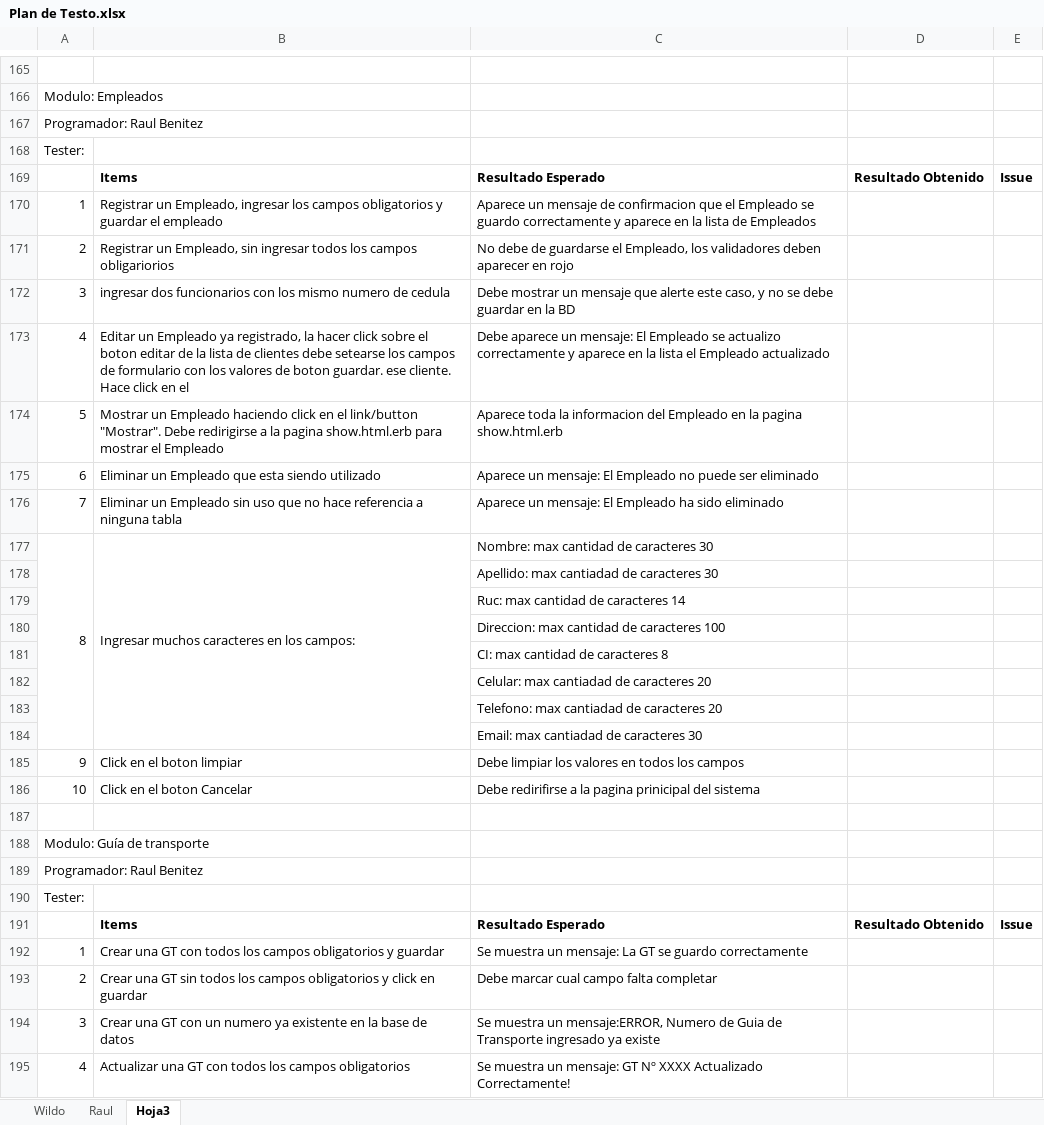
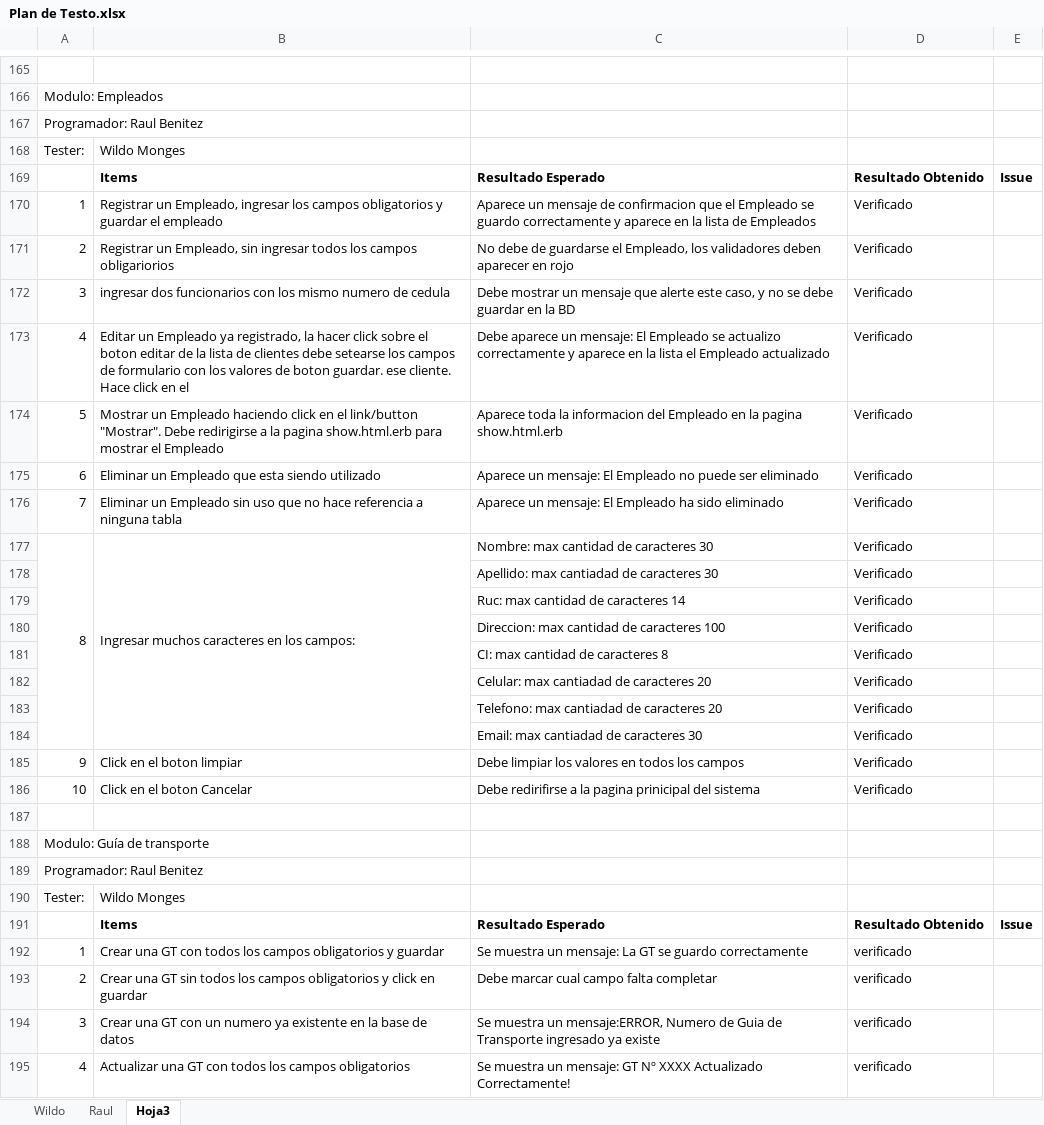
Before and after one commit to tripode/courrier, an Excel workbook: Testeo/Plan de Testo.xlsx, sheet Hoja3, drawn as a sheet; only a part is shown, gaps mark what is left out; values as stored, in another font and other column widths than the file's, no borders; the diff covers the shown part only; the diff names each change by its address in the sheet, - before the commit and + after, or states it on an @@ line.

```diff
--- a/Testeo/Plan de Testo.xlsx (sheet Hoja3)
+++ b/Testeo/Plan de Testo.xlsx (sheet Hoja3)
-B168: (empty)
+B168: Wildo Monges
-D170:D186: (empty)
+D170:D186: Verificado
-B190: (empty)
+B190: Wildo Monges
-D192:D195: (empty)
+D192:D195: verificado
```
Also changed, not shown: 39 added rows, 46 edited cells, cell formats and merged cells elsewhere in this sheet, 2 other files.
